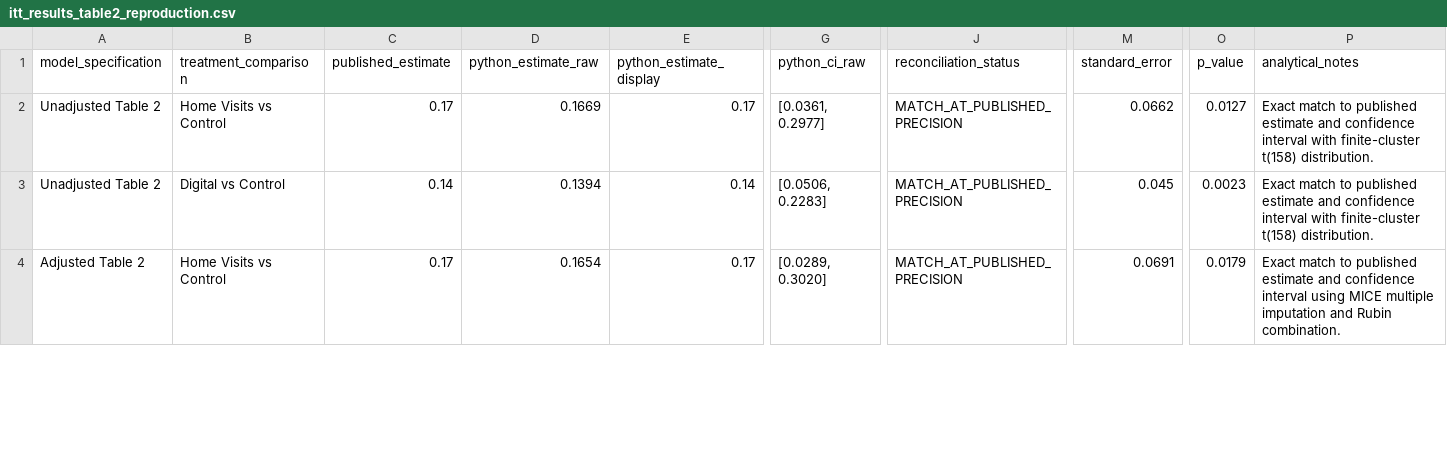
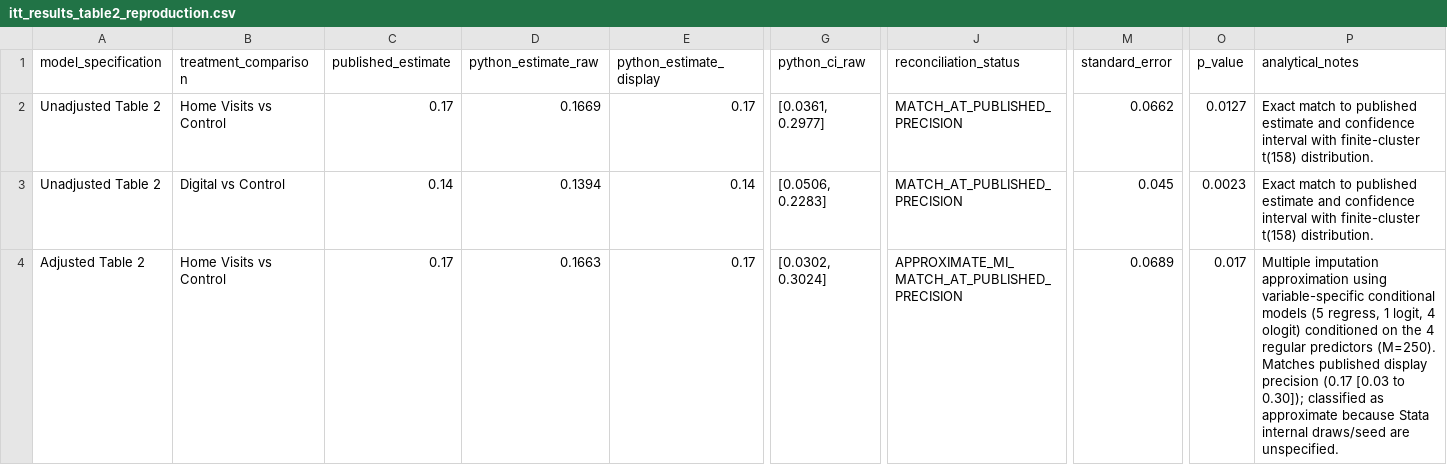
Before and after one commit to nayanojwal0810/Yantra---Industrial-Anomaly-Detection-Monitoring, a CSV file: validation/V3_primary_itt_reproduction/outputs/itt_results_table2_reproduction.csv, drawn as a sheet; only a part is shown, gaps mark what is left out; the diff covers the shown part only; the diff names each change by its address in the sheet, - before the commit and + after, or states it on an @@ line.

```diff
--- a/validation/V3_primary_itt_reproduction/outputs/itt_results_table2_reproduction.csv
+++ b/validation/V3_primary_itt_reproduction/outputs/itt_results_table2_reproduction.csv
-D4 (python_estimate_raw): 0.1654
+D4 (python_estimate_raw): 0.1663
-G4 (python_ci_raw): [0.0289, 0.3020]
+G4 (python_ci_raw): [0.0302, 0.3024]
-J4 (reconciliation_status): MATCH_AT_PUBLISHED_PRECISION
+J4 (reconciliation_status): APPROXIMATE_MI_MATCH_AT_PUBLISHED_PRECISION
-M4 (standard_error): 0.0691
+M4 (standard_error): 0.0689
-O4 (p_value): 0.0179
+O4 (p_value): 0.017
-P4 (analytical_notes): Exact match to published estimate and confidence interval using MICE multiple imputation and Rubin combination.
+P4 (analytical_notes): Multiple imputation approximation using variable-specific conditional models (5 regress, 1 logit, 4 ologit) conditioned on the 4 regular predictors (M=250). Matches published display precision (0.17 [0.03 to 0.30]); classified as approximate because Stata internal draws/seed are unspecified.
```
Also changed, not shown: 7 edited cells elsewhere in this file, validation/V3_primary_itt_reproduction/outputs/imputation_diagnostics.csv, 4 other files.
